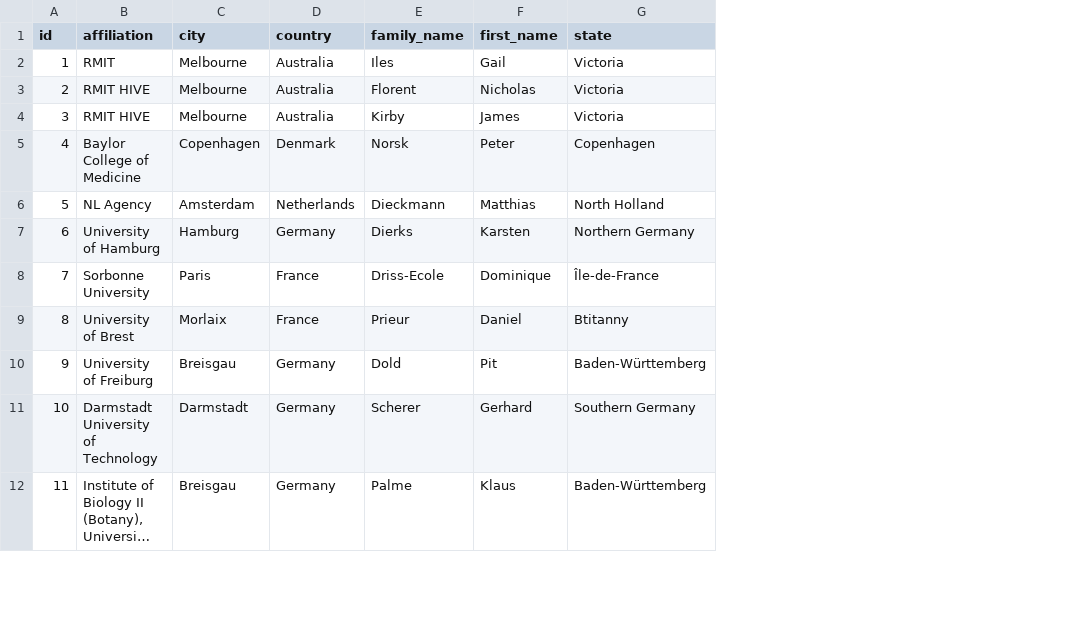
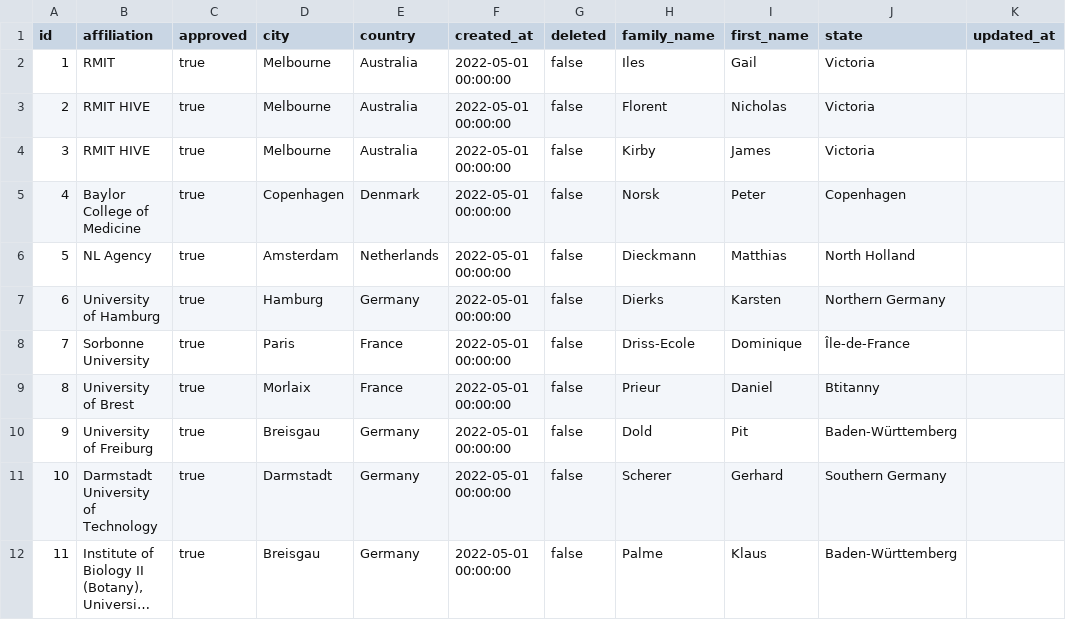
Before and after one commit to cosc2408-s1-2022/microgravity-database, a CSV file: backend/data/csv/dev_person.csv, drawn as a sheet; only a part is shown; long unchanged cells end in …; the diff names each change by its address in the sheet, - before the commit and + after, or states it on an @@ line.

Commit message:
Add approve, delete and edit functionality for people

```diff
--- a/backend/data/csv/dev_person.csv
+++ b/backend/data/csv/dev_person.csv
+column C (approved), rows 2-12: all true
+column F (created_at), rows 2-12: all 2022-05-01 00:00:00
+column G (deleted), rows 2-12: all false
+column K (updated_at), empty
```
Also changed, not shown: 23 other files.
